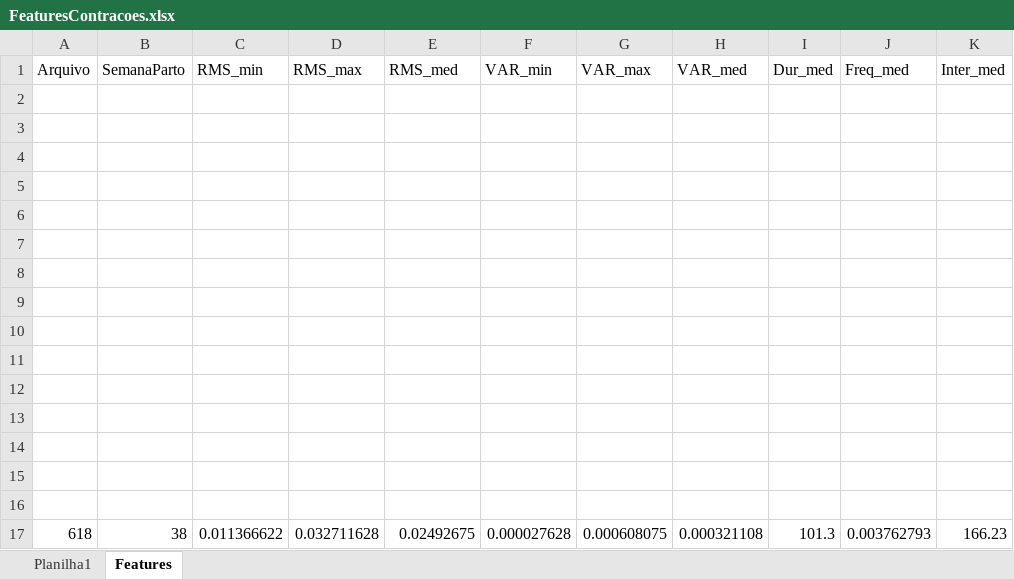
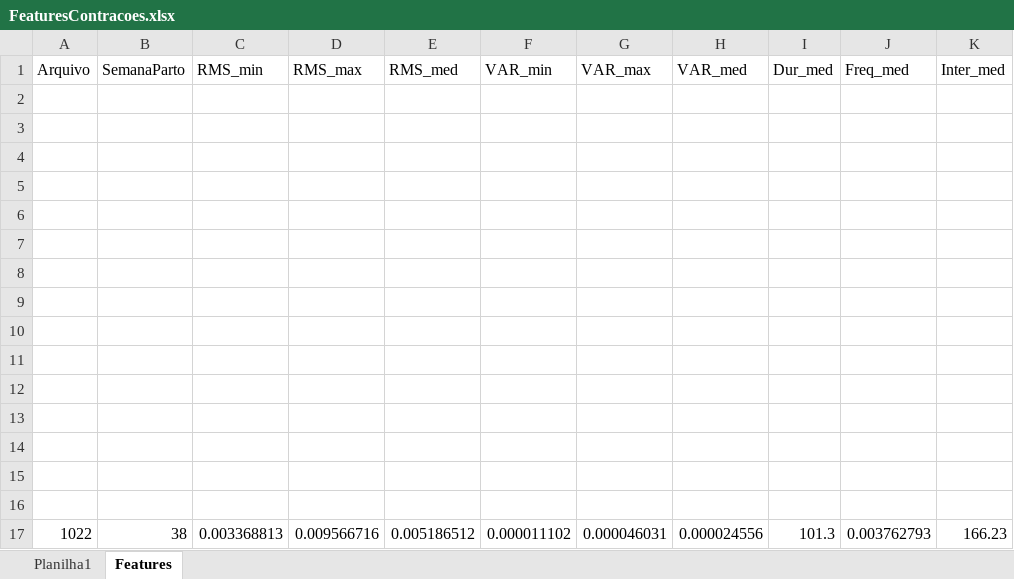
Before and after one commit to rchedid/trabalho1-fuzzy, an Excel workbook: BasesDeDados/Base1/Codigos_bruno/SegmentacaoManual/FeaturesContracoes.xlsx, sheet Features, drawn as a sheet; values as stored, in another font and other column widths than the file's, no borders; removed rows and columns are numbered as before the commit, all else as after; the diff names each change by its address in the sheet, - before the commit and + after, or states it on an @@ line.

Commit message:
Codigo com o filtro de 0.35 a 1  e ONDITAS

```diff
--- a/BasesDeDados/Base1/Codigos_bruno/SegmentacaoManual/FeaturesContracoes.xlsx (sheet Features)
+++ b/BasesDeDados/Base1/Codigos_bruno/SegmentacaoManual/FeaturesContracoes.xlsx (sheet Features)
-row 17: 618 | 38 | 0.011366622 | 0.032711628 | 0.02492675 | 0.000027628 | 0.000608075 | 0.000321108 | 101.3 | 0.003762793 | 166.23
+row 17: 1022 | 38 | 0.003368813 | 0.009566716 | 0.005186512 | 0.000011102 | 0.000046031 | 0.000024556 | 101.3 | 0.003762793 | 166.23
```
Also changed, not shown: 3 other files.
